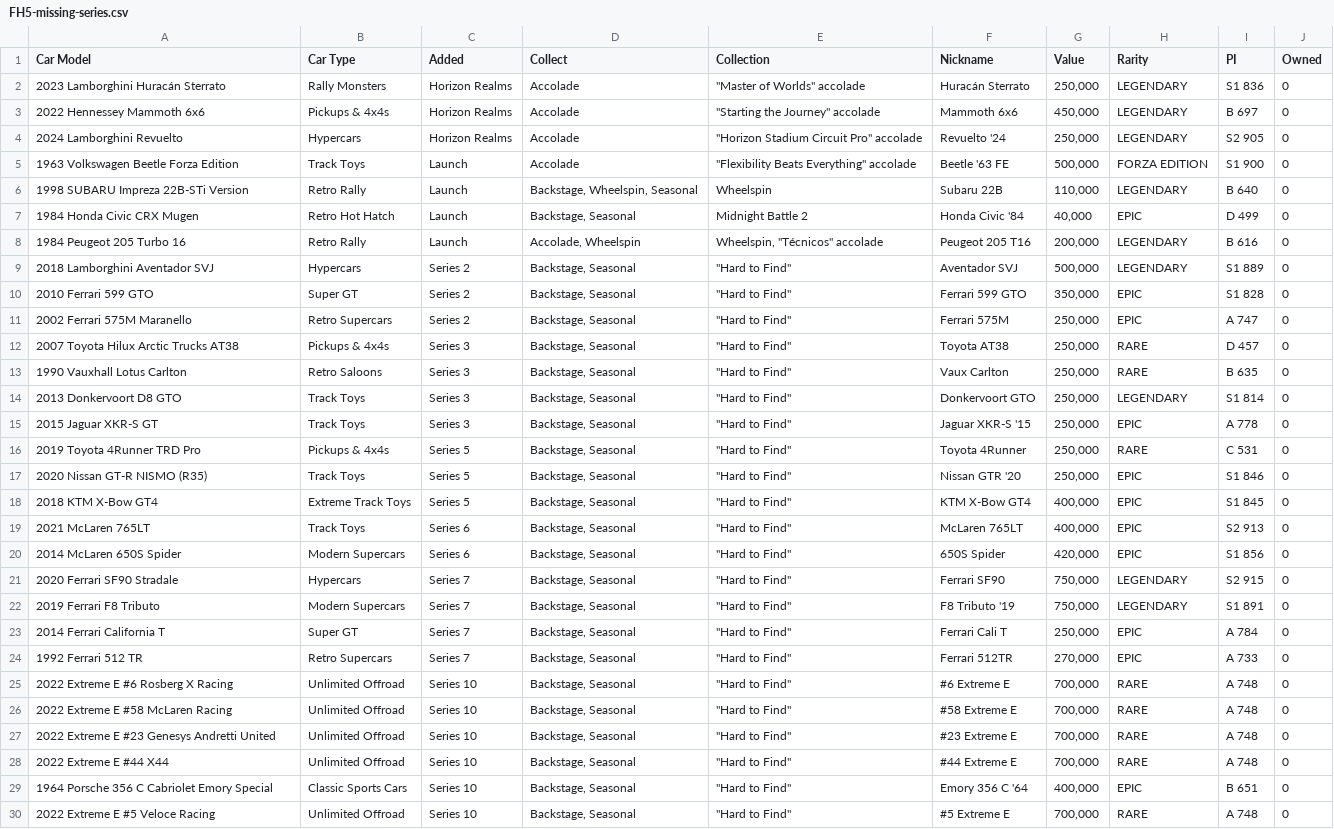
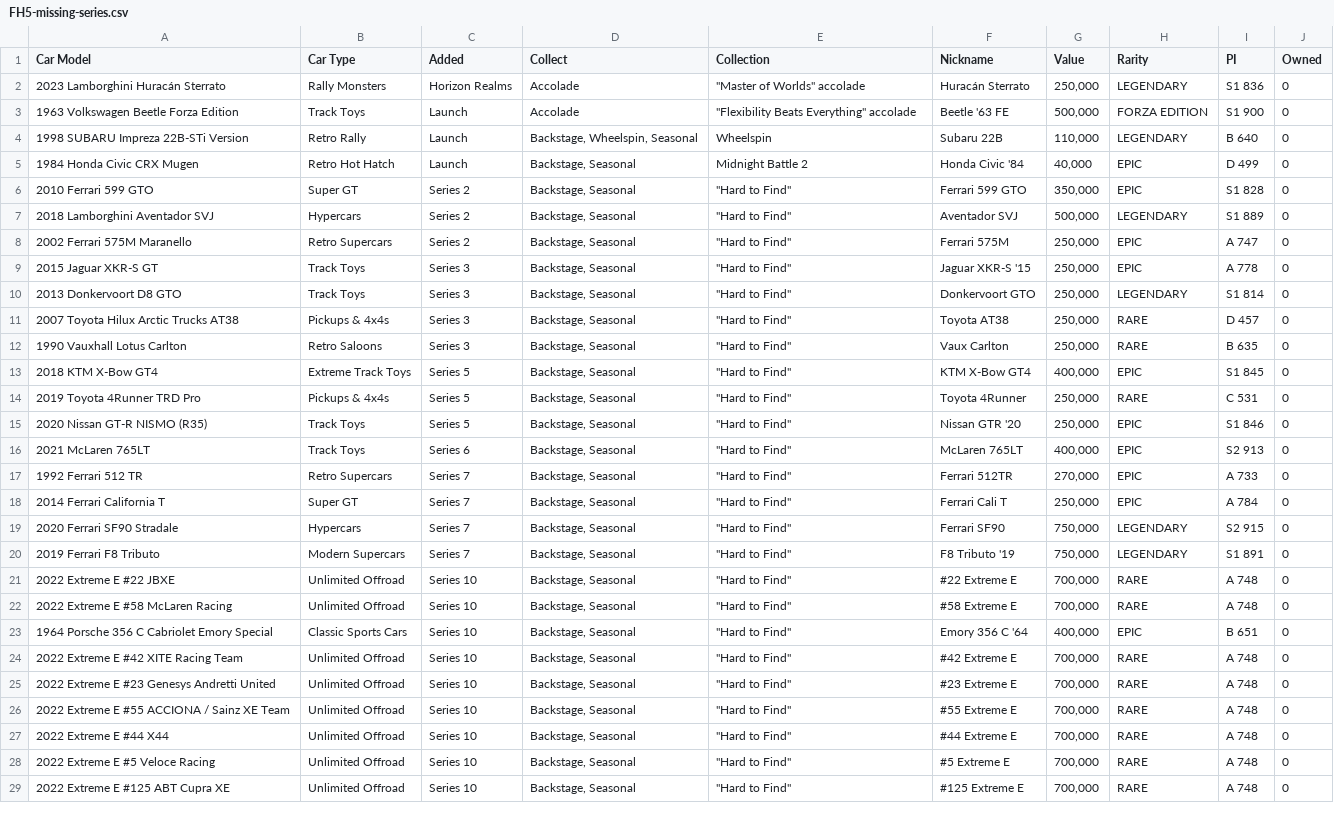
Before and after one commit to iaspidem/fh-cars-list, a CSV file: FH5/FH5-missing-series.csv, drawn as a sheet; only a part is shown; the shorter side is filled out with more unchanged rows; the diff covers the shown part only.

```diff
--- a/FH5/FH5-missing-series.csv
+++ b/FH5/FH5-missing-series.csv
@@ -2,4 +2,2 @@
 2023 Lamborghini Huracán Sterrato,Rally Monsters,Horizon Realms,Accolade,"""Master of Worlds"" accolade",Huracán Sterrato," 250,000 ",LEGENDARY,S1 836,0
-2022 Hennessey Mammoth 6x6,Pickups & 4x4s,Horizon Realms,Accolade,"""Starting the Journey"" accolade",Mammoth 6x6," 450,000 ",LEGENDARY,B 697,0
-2024 Lamborghini Revuelto,Hypercars,Horizon Realms,Accolade,"""Horizon Stadium Circuit Pro"" accolade",Revuelto '24," 250,000 ",LEGENDARY,S2 905,0
 1963 Volkswagen Beetle Forza Edition,Track Toys,Launch,Accolade,"""Flexibility Beats Everything"" accolade",Beetle '63 FE," 500,000 ",FORZA EDITION,S1 900,0
@@ -7,24 +5,24 @@
 1984 Honda Civic CRX Mugen,Retro Hot Hatch,Launch,"Backstage, Seasonal",Midnight Battle 2,Honda Civic '84," 40,000 ",EPIC,D 499,0
-1984 Peugeot 205 Turbo 16,Retro Rally,Launch,"Accolade, Wheelspin","Wheelspin, ""Técnicos"" accolade",Peugeot 205 T16," 200,000 ",LEGENDARY,B 616,0
+2010 Ferrari 599 GTO,Super GT,Series 2,"Backstage, Seasonal","""Hard to Find""",Ferrari 599 GTO," 350,000 ",EPIC,S1 828,0
 2018 Lamborghini Aventador SVJ,Hypercars,Series 2,"Backstage, Seasonal","""Hard to Find""",Aventador SVJ," 500,000 ",LEGENDARY,S1 889,0
-2010 Ferrari 599 GTO,Super GT,Series 2,"Backstage, Seasonal","""Hard to Find""",Ferrari 599 GTO," 350,000 ",EPIC,S1 828,0
 2002 Ferrari 575M Maranello,Retro Supercars,Series 2,"Backstage, Seasonal","""Hard to Find""",Ferrari 575M," 250,000 ",EPIC,A 747,0
+2015 Jaguar XKR-S GT,Track Toys,Series 3,"Backstage, Seasonal","""Hard to Find""",Jaguar XKR-S '15," 250,000 ",EPIC,A 778,0
+2013 Donkervoort D8 GTO,Track Toys,Series 3,"Backstage, Seasonal","""Hard to Find""",Donkervoort GTO," 250,000 ",LEGENDARY,S1 814,0
 2007 Toyota Hilux Arctic Trucks AT38,Pickups & 4x4s,Series 3,"Backstage, Seasonal","""Hard to Find""",Toyota AT38," 250,000 ",RARE,D 457,0
 1990 Vauxhall Lotus Carlton,Retro Saloons,Series 3,"Backstage, Seasonal","""Hard to Find""",Vaux Carlton," 250,000 ",RARE,B 635,0
-2013 Donkervoort D8 GTO,Track Toys,Series 3,"Backstage, Seasonal","""Hard to Find""",Donkervoort GTO," 250,000 ",LEGENDARY,S1 814,0
-2015 Jaguar XKR-S GT,Track Toys,Series 3,"Backstage, Seasonal","""Hard to Find""",Jaguar XKR-S '15," 250,000 ",EPIC,A 778,0
+2018 KTM X-Bow GT4,Extreme Track Toys,Series 5,"Backstage, Seasonal","""Hard to Find""",KTM X-Bow GT4," 400,000 ",EPIC,S1 845,0
 2019 Toyota 4Runner TRD Pro,Pickups & 4x4s,Series 5,"Backstage, Seasonal","""Hard to Find""",Toyota 4Runner," 250,000 ",RARE,C 531,0
 2020 Nissan GT-R NISMO (R35),Track Toys,Series 5,"Backstage, Seasonal","""Hard to Find""",Nissan GTR '20," 250,000 ",EPIC,S1 846,0
-2018 KTM X-Bow GT4,Extreme Track Toys,Series 5,"Backstage, Seasonal","""Hard to Find""",KTM X-Bow GT4," 400,000 ",EPIC,S1 845,0
 2021 McLaren 765LT,Track Toys,Series 6,"Backstage, Seasonal","""Hard to Find""",McLaren 765LT," 400,000 ",EPIC,S2 913,0
-2014 McLaren 650S Spider,Modern Supercars,Series 6,"Backstage, Seasonal","""Hard to Find""",650S Spider," 420,000 ",EPIC,S1 856,0
+1992 Ferrari 512 TR,Retro Supercars,Series 7,"Backstage, Seasonal","""Hard to Find""",Ferrari 512TR," 270,000 ",EPIC,A 733,0
+2014 Ferrari California T,Super GT,Series 7,"Backstage, Seasonal","""Hard to Find""",Ferrari Cali T," 250,000 ",EPIC,A 784,0
 2020 Ferrari SF90 Stradale,Hypercars,Series 7,"Backstage, Seasonal","""Hard to Find""",Ferrari SF90," 750,000 ",LEGENDARY,S2 915,0
 2019 Ferrari F8 Tributo,Modern Supercars,Series 7,"Backstage, Seasonal","""Hard to Find""",F8 Tributo '19," 750,000 ",LEGENDARY,S1 891,0
-2014 Ferrari California T,Super GT,Series 7,"Backstage, Seasonal","""Hard to Find""",Ferrari Cali T," 250,000 ",EPIC,A 784,0
-1992 Ferrari 512 TR,Retro Supercars,Series 7,"Backstage, Seasonal","""Hard to Find""",Ferrari 512TR," 270,000 ",EPIC,A 733,0
-2022 Extreme E #6 Rosberg X Racing,Unlimited Offroad,Series 10,"Backstage, Seasonal","""Hard to Find""",#6 Extreme E," 700,000 ",RARE,A 748,0
+2022 Extreme E #22 JBXE,Unlimited Offroad,Series 10,"Backstage, Seasonal","""Hard to Find""",#22 Extreme E," 700,000 ",RARE,A 748,0
 2022 Extreme E #58 McLaren Racing,Unlimited Offroad,Series 10,"Backstage, Seasonal","""Hard to Find""",#58 Extreme E," 700,000 ",RARE,A 748,0
+1964 Porsche 356 C Cabriolet Emory Special,Classic Sports Cars,Series 10,"Backstage, Seasonal","""Hard to Find""",Emory 356 C '64," 400,000 ",EPIC,B 651,0
+2022 Extreme E #42 XITE Racing Team,Unlimited Offroad,Series 10,"Backstage, Seasonal","""Hard to Find""",#42 Extreme E," 700,000 ",RARE,A 748,0
 2022 Extreme E #23 Genesys Andretti United,Unlimited Offroad,Series 10,"Backstage, Seasonal","""Hard to Find""",#23 Extreme E," 700,000 ",RARE,A 748,0
+2022 Extreme E #55 ACCIONA / Sainz XE Team,Unlimited Offroad,Series 10,"Backstage, Seasonal","""Hard to Find""",#55 Extreme E," 700,000 ",RARE,A 748,0
 2022 Extreme E #44 X44,Unlimited Offroad,Series 10,"Backstage, Seasonal","""Hard to Find""",#44 Extreme E," 700,000 ",RARE,A 748,0
-1964 Porsche 356 C Cabriolet Emory Special,Classic Sports Cars,Series 10,"Backstage, Seasonal","""Hard to Find""",Emory 356 C '64," 400,000 ",EPIC,B 651,0
 2022 Extreme E #5 Veloce Racing,Unlimited Offroad,Series 10,"Backstage, Seasonal","""Hard to Find""",#5 Extreme E," 700,000 ",RARE,A 748,0
```
Also changed, not shown: 7 removed rows and 28 moved rows elsewhere in this file, FH5/FH5-0-owned.csv, FH5/FH5-missing-alphabetical.csv, 5 other files.
